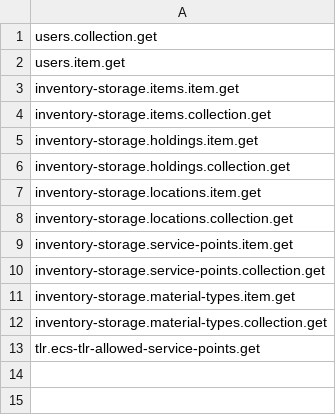
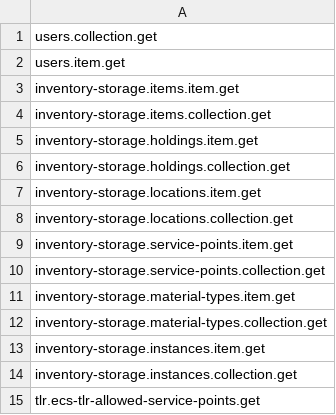
Before and after one commit to folio-org/mod-circulation-bff, a CSV file: src/main/resources/permissions/mod-circulation-bff.csv, drawn as a sheet; the diff names each change by its address in the sheet, - before the commit and + after, or states it on an @@ line.

Commit message:
MCBFF-17 Add editions to search-instances

```diff
--- a/src/main/resources/permissions/mod-circulation-bff.csv
+++ b/src/main/resources/permissions/mod-circulation-bff.csv
+row 13: inventory-storage.instances.item.get
+row 14: inventory-storage.instances.collection.get
```
Also changed, not shown: 2 other files.
